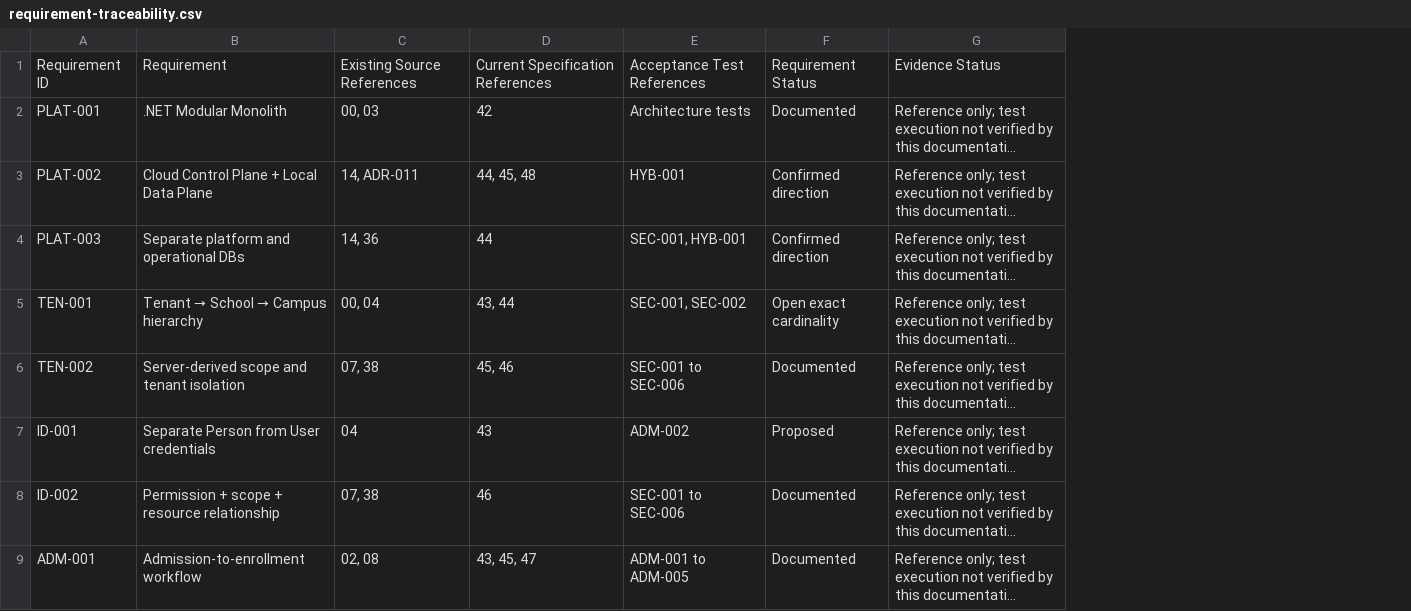
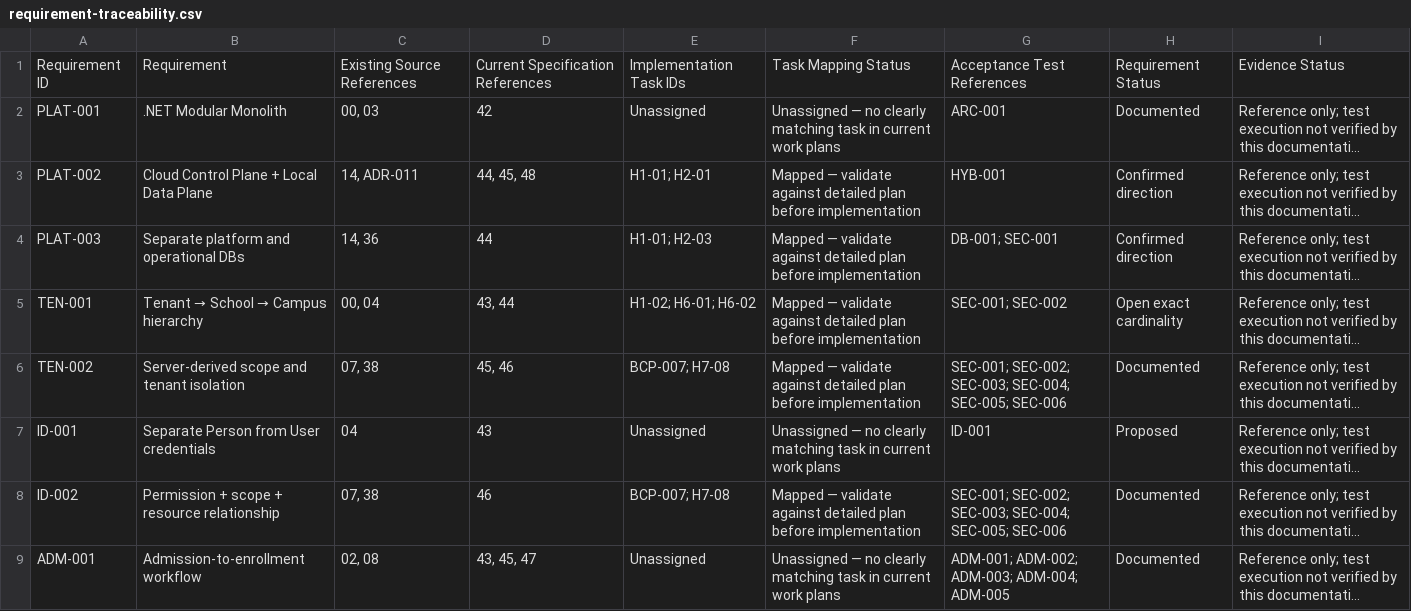
Before and after one commit to a-kabeer/SchoolOS, a CSV file: registers/requirement-traceability.csv, drawn as a sheet; only a part is shown; long unchanged cells end in …; removed rows and columns are numbered as before the commit, all else as after; the diff names each change by its address in the sheet, - before the commit and + after, or states it on an @@ line.

Commit message:
docs: centralize task status and requirement traceability

```diff
--- a/registers/requirement-traceability.csv
+++ b/registers/requirement-traceability.csv
-column E, rows 1-9: Acceptance Test References | Architecture tests | HYB-001 | SEC-001, HYB-001 | SEC-001, SEC-002 | SEC-001 to SEC-006 | ADM-002 | SEC-001 to SEC-006 | ADM-001 to ADM-005
+column E, rows 1-9: Implementation Task IDs | Unassigned | H1-01; H2-01 | H1-01; H2-03 | H1-02; H6-01; H6-02 | BCP-007; H7-08 | Unassigned | BCP-007; H7-08 | Unassigned
+column F, rows 1-9: Task Mapping Status | Unassigned — no clearly matching task in current work plans | Mapped — validate against detailed plan before implementation | Mapped — validate against detailed plan before implementation | Mapped — validate against detailed plan before implementation | Mapped — validate against detailed plan before implementation | Unassigned — no clearly matching task in current work plans | Mapped — validate against detailed plan before implementation | Unassigned — no clearly matching task in current work plans
+column G, rows 1-9: Acceptance Test References | ARC-001 | HYB-001 | DB-001; SEC-001 | SEC-001; SEC-002 | SEC-001; SEC-002; SEC-003; SEC-004; SEC-005; SEC-006 | ID-001 | SEC-001; SEC-002; SEC-003; SEC-004; SEC-005; SEC-006 | ADM-001; ADM-002; ADM-003; ADM-004; ADM-005
```
Also changed, not shown: 19 other files.
